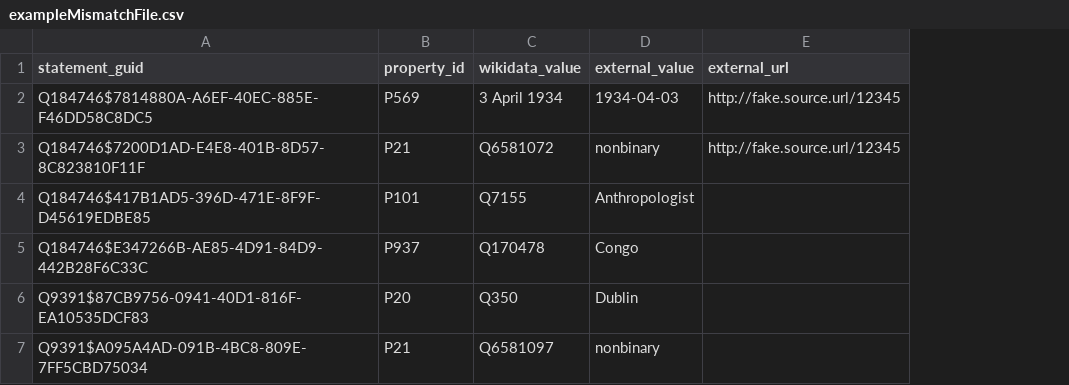
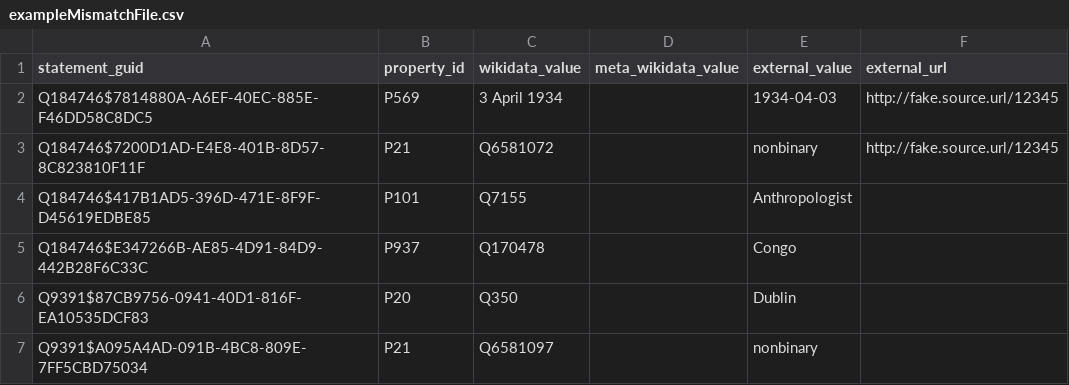
Before and after one commit to wmde/wikidata-mismatch-finder, a CSV file: docs/exampleMismatchFile.csv, drawn as a sheet; the diff names each change by its address in the sheet, - before the commit and + after, or states it on an @@ line.

Commit message:
Update exampleMismatchFile.csv

```diff
--- a/docs/exampleMismatchFile.csv
+++ b/docs/exampleMismatchFile.csv
+column D (meta_wikidata_value), empty
```
